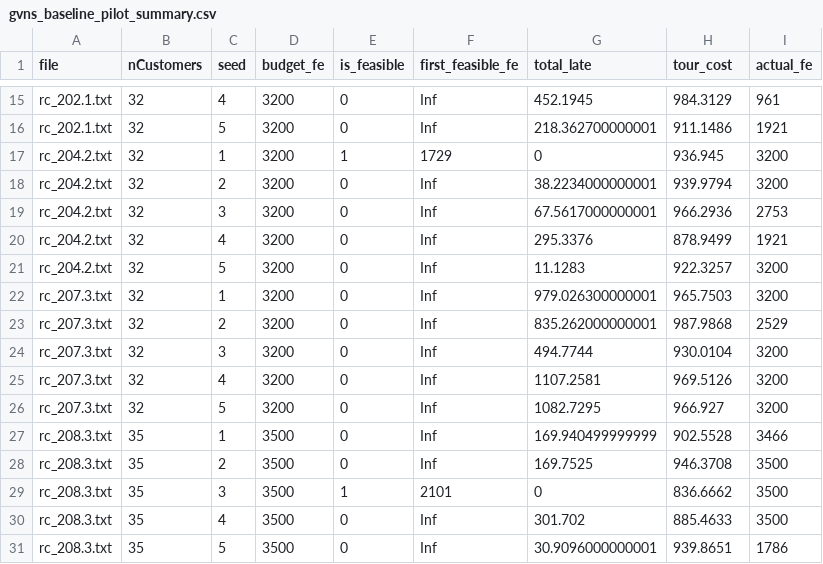
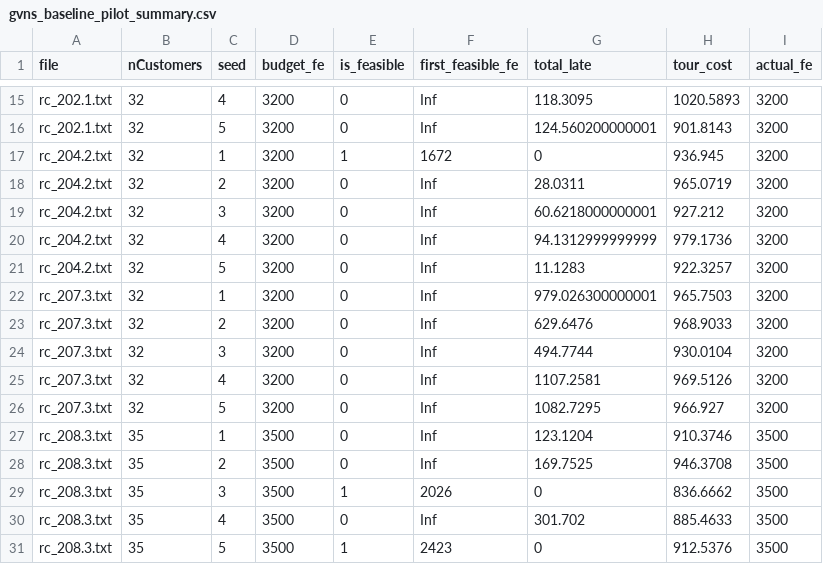
Before and after one commit to Xiaoqin-pro/drone, a CSV file: results/gvns_baseline_pilot_summary.csv, drawn as a sheet; only a part is shown, gaps mark what is left out; the diff covers the shown part only; the diff names each change by its address in the sheet, - before the commit and + after, or states it on an @@ line.

```diff
--- a/results/gvns_baseline_pilot_summary.csv
+++ b/results/gvns_baseline_pilot_summary.csv
-G15 (total_late): 452.1945
+G15 (total_late): 118.3095
-H15 (tour_cost): 984.3129
+H15 (tour_cost): 1020.5893
-I15 (actual_fe): 961
+I15 (actual_fe): 3200
-G16 (total_late): 218.362700000001
+G16 (total_late): 124.560200000001
-H16 (tour_cost): 911.1486
+H16 (tour_cost): 901.8143
-I16 (actual_fe): 1921
+I16 (actual_fe): 3200
-F17 (first_feasible_fe): 1729
+F17 (first_feasible_fe): 1672
-G18 (total_late): 38.2234000000001
+G18 (total_late): 28.0311
-H18 (tour_cost): 939.9794
+H18 (tour_cost): 965.0719
-G19 (total_late): 67.5617000000001
+G19 (total_late): 60.6218000000001
-H19 (tour_cost): 966.2936
+H19 (tour_cost): 927.212
-I19 (actual_fe): 2753
+I19 (actual_fe): 3200
-G20 (total_late): 295.3376
+G20 (total_late): 94.1312999999999
-H20 (tour_cost): 878.9499
+H20 (tour_cost): 979.1736
-I20 (actual_fe): 1921
+I20 (actual_fe): 3200
-G23 (total_late): 835.262000000001
+G23 (total_late): 629.6476
-H23 (tour_cost): 987.9868
+H23 (tour_cost): 968.9033
-I23 (actual_fe): 2529
+I23 (actual_fe): 3200
-G27 (total_late): 169.940499999999
+G27 (total_late): 123.1204
-H27 (tour_cost): 902.5528
+H27 (tour_cost): 910.3746
-I27 (actual_fe): 3466
+I27 (actual_fe): 3500
-F29 (first_feasible_fe): 2101
+F29 (first_feasible_fe): 2026
-E31 (is_feasible): 0
+E31 (is_feasible): 1
-F31 (first_feasible_fe): Inf
+F31 (first_feasible_fe): 2423
-G31 (total_late): 30.9096000000001
+G31 (total_late): 0
-H31 (tour_cost): 939.8651
+H31 (tour_cost): 912.5376
-I31 (actual_fe): 1786
+I31 (actual_fe): 3500
```
Also changed, not shown: 32 edited cells elsewhere in this file, 3 other files.
